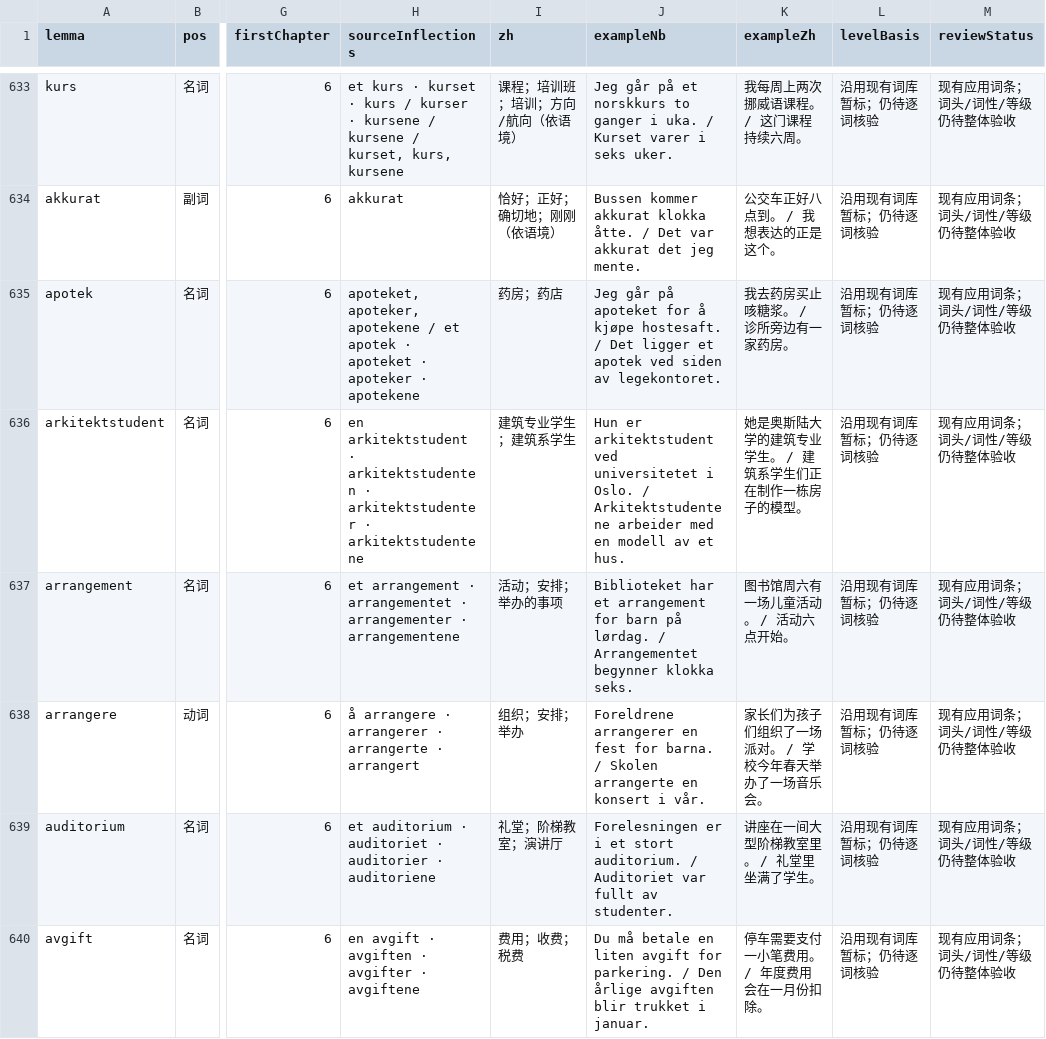
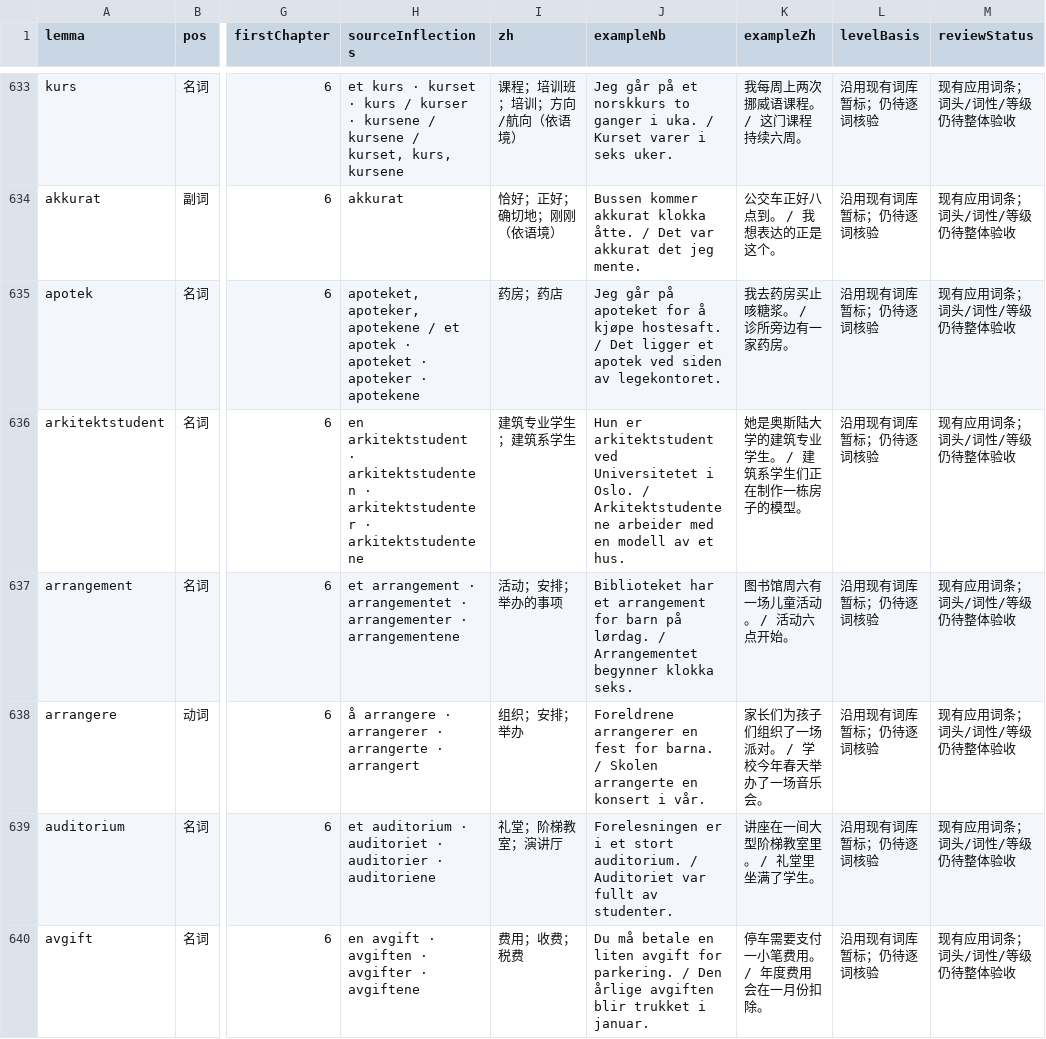
Before and after one commit to chengw1121/NorweigenLearn, a CSV file: vocabulary-candidates-1400.csv, drawn as a sheet; only a part is shown, gaps mark what is left out; the diff covers the shown part only; the diff names each change by its address in the sheet, - before the commit and + after, or states it on an @@ line.

```diff
--- a/vocabulary-candidates-1400.csv
+++ b/vocabulary-candidates-1400.csv
-J636 (exampleNb): …arkitektstudent ved universitetet i Oslo.…
+J636 (exampleNb): …arkitektstudent ved Universitetet i Oslo.…
```
Also changed, not shown: 113 edited cells elsewhere in this file, vocabulary-1400-review.csv, vocabulary-candidate-pool.csv, 6 other files.
